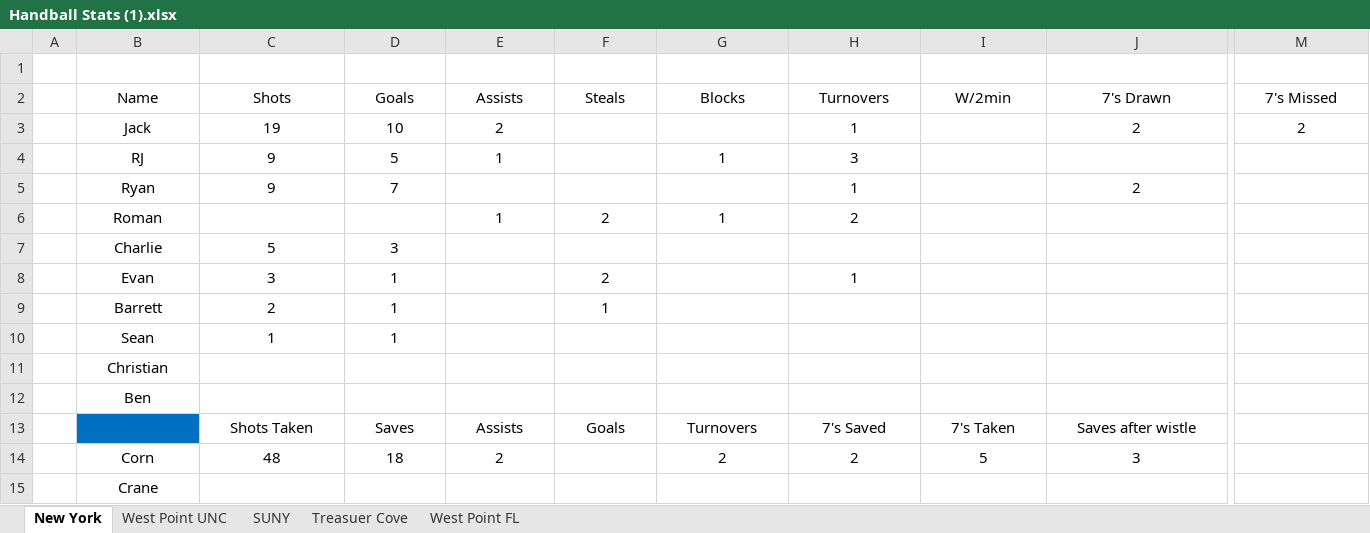
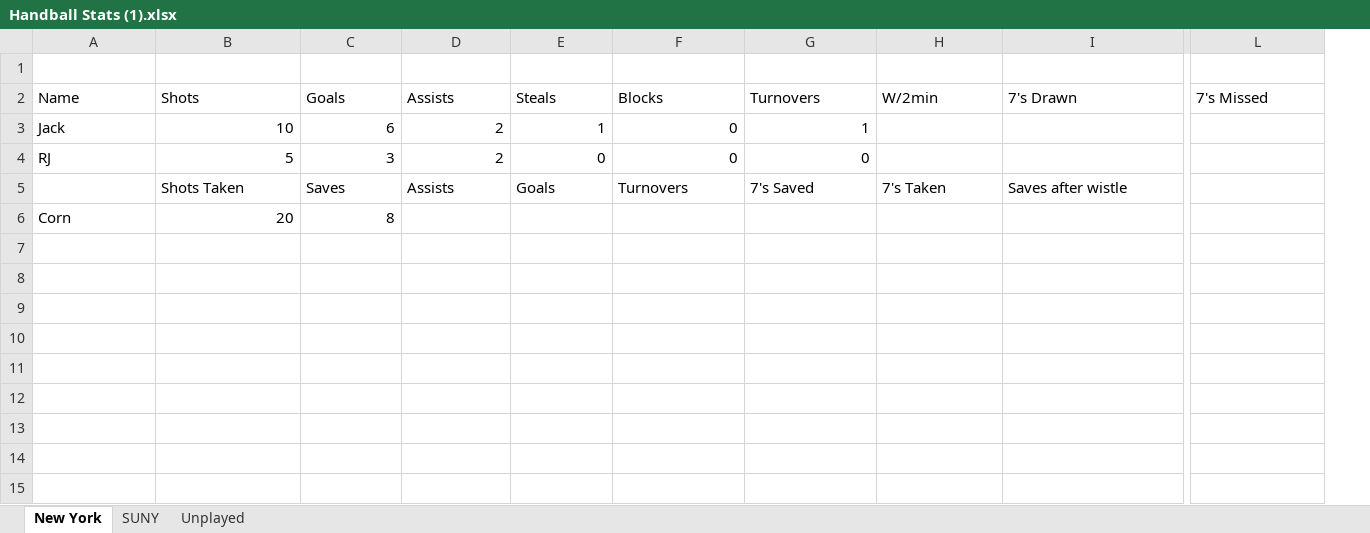
Before and after one commit to rwgthefour/Handball, an Excel workbook: src/Handball Stats (1).xlsx, sheet New York, drawn as a sheet; only a part is shown, gaps mark what is left out; values as stored, in another font and other column widths than the file's, no borders; removed rows and columns are numbered as before the commit, all else as after; rows hold the shown columns only; the diff covers the shown part only; the diff names each change by its address in the sheet, - before the commit and + after, or states it on an @@ line.

```diff
--- a/src/Handball Stats (1).xlsx (sheet New York)
+++ b/src/Handball Stats (1).xlsx (sheet New York)
-sheet tab: West Point UNC
-sheet tab: Treasuer Cove
-sheet tab: West Point FL
+sheet tab: Unplayed
-column A, empty
-A2:L2 alignment: center
+A2:L2 alignment: left
-A3 alignment: center
+A3 alignment: left
-B3: 19
+B3: 10
-B3:D3 alignment: center
+B3:D3 alignment: right
-C3: 10
+C3: 6
-E3: (empty)
+E3: 1
-F3: (empty)
+F3: 0
-G3 alignment: center
+G3 alignment: right
-I3: 2
+I3: (empty)
-L3: 2
+L3: (empty)
-row 4:  | RJ | 9 | 5 | 1 |  | 1 | 3
-row 5:  | Ryan | 9 | 7 |  |  |  | 1 |  | 2
-row 6:  | Roman |  |  | 1 | 2 | 1 | 2
-row 7:  | Charlie | 5 | 3
-row 8:  | Evan | 3 | 1 |  | 2 |  | 1
-row 9:  | Barrett | 2 | 1 |  | 1
-row 10:  | Sean | 1 | 1
-row 11:  | Christian
-row 12:  | Ben
+row 4: RJ | 5 | 3 | 2 | 0 | 0 | 0
-A5 fill: #0070C0
+A5 fill: none
-B5:I5 alignment: center
+B5:I5 alignment: left
-row 14:  | Corn | 48 | 18 | 2 |  | 2 | 2 | 5 | 3
-row 15:  | Crane
+row 6: Corn | 20 | 8
```
Also changed, not shown: cell formats elsewhere in this sheet, sheet SUNY, src/out_live.xlsx, src/out_profile_game.xlsx, 15 other files.
